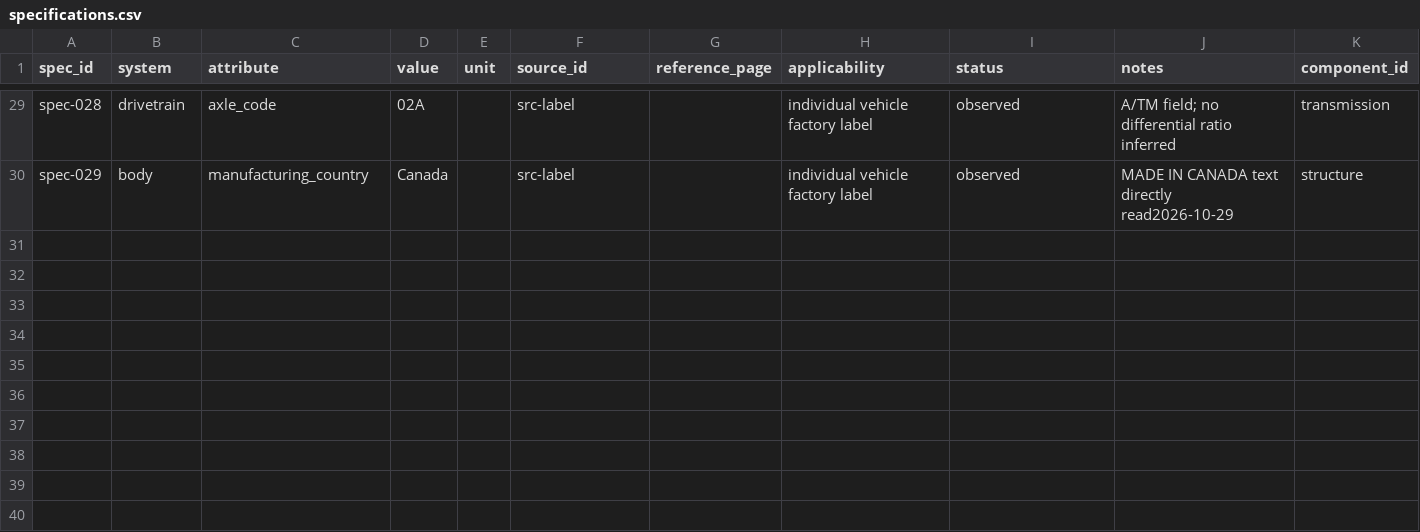
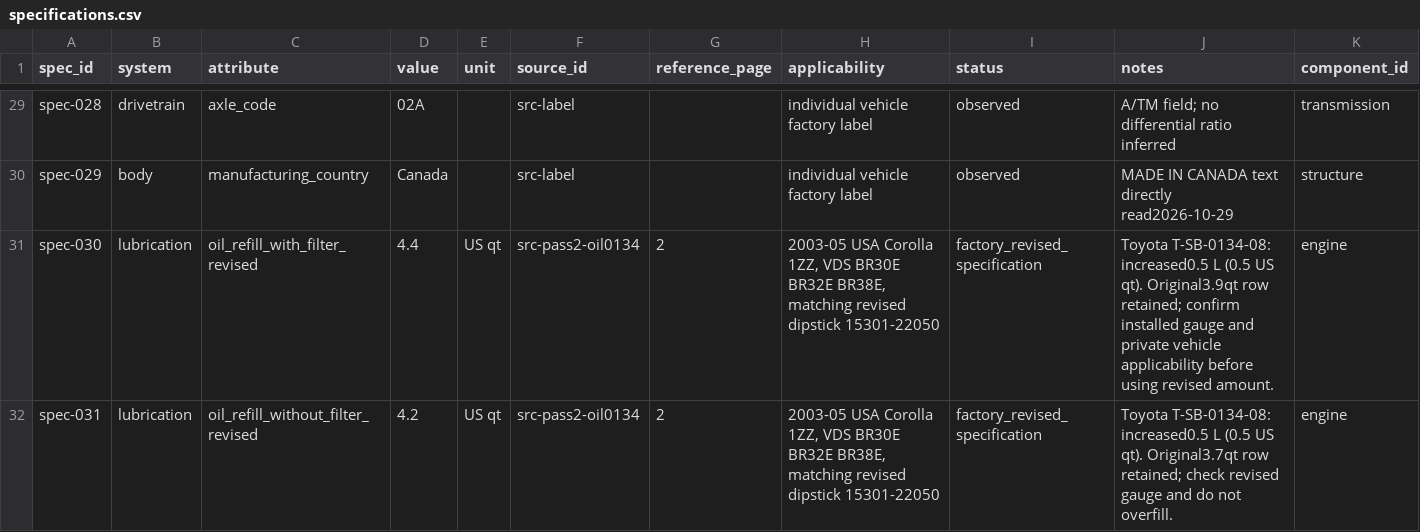
Before and after one commit to 79cbd8hmgj-wq/Felicity, a CSV file: database/specifications.csv, drawn as a sheet; only a part is shown, gaps mark what is left out; rows hold the shown columns only; the diff names each change by its address in the sheet, - before the commit and + after, or states it on an @@ line.

Commit message:
spec: distinguish original and revised Toyota oil-fill levels

```diff
--- a/database/specifications.csv
+++ b/database/specifications.csv
+row 31: spec-030 | lubrication | oil_refill_with_filter_revised | 4.4 | US qt | src-pass2-oil0134 | 2 | 2003-05 USA Corolla 1ZZ, VDS BR30E BR32E BR38E, matching revised dipstick 15301-22050 | factory_revised_specification | Toyota T-SB-0134-08: increased0.5 L (0.5 US qt). Original3.9qt row retained; confirm installed gauge and private vehicle applicability before using revised amount. | engine
+row 32: spec-031 | lubrication | oil_refill_without_filter_revised | 4.2 | US qt | src-pass2-oil0134 | 2 | 2003-05 USA Corolla 1ZZ, VDS BR30E BR32E BR38E, matching revised dipstick 15301-22050 | factory_revised_specification | Toyota T-SB-0134-08: increased0.5 L (0.5 US qt). Original3.7qt row retained; check revised gauge and do not overfill. | engine
```
